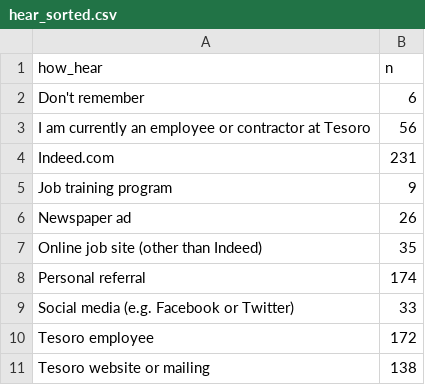
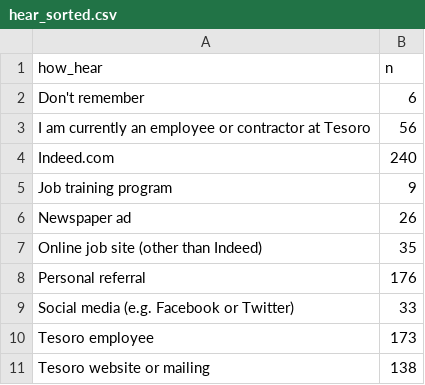
Before and after one commit to sbirkela/shiny-server, a CSV file: Anacortes_Ops/hear_sorted.csv, drawn as a sheet.

```diff
--- a/Anacortes_Ops/hear_sorted.csv
+++ b/Anacortes_Ops/hear_sorted.csv
@@ -3,3 +3,3 @@
 "I am currently an employee or contractor at Tesoro",56
-"Indeed.com",231
+"Indeed.com",240
 "Job training program",9
@@ -7,5 +7,5 @@
 "Online job site (other than Indeed)",35
-"Personal referral",174
+"Personal referral",176
 "Social media (e.g. Facebook or Twitter)",33
-"Tesoro employee",172
+"Tesoro employee",173
 "Tesoro website or mailing",138
```
Also changed, not shown: 8 other files.
